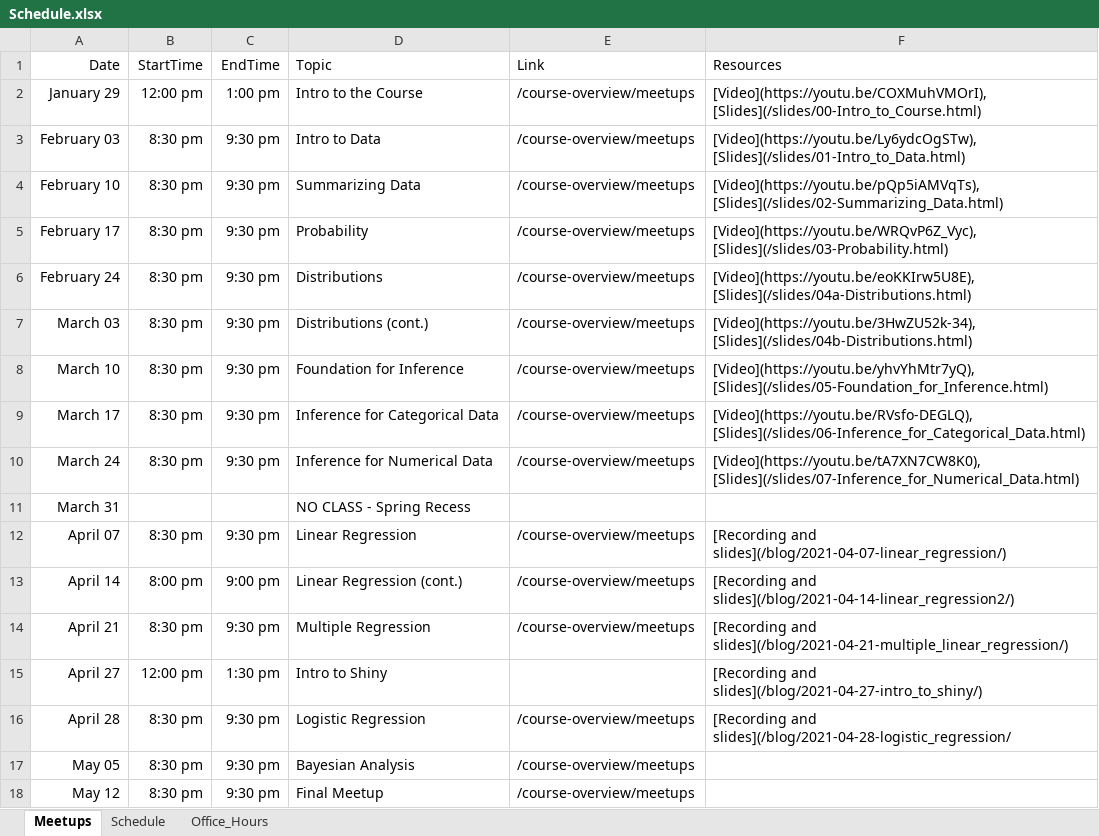
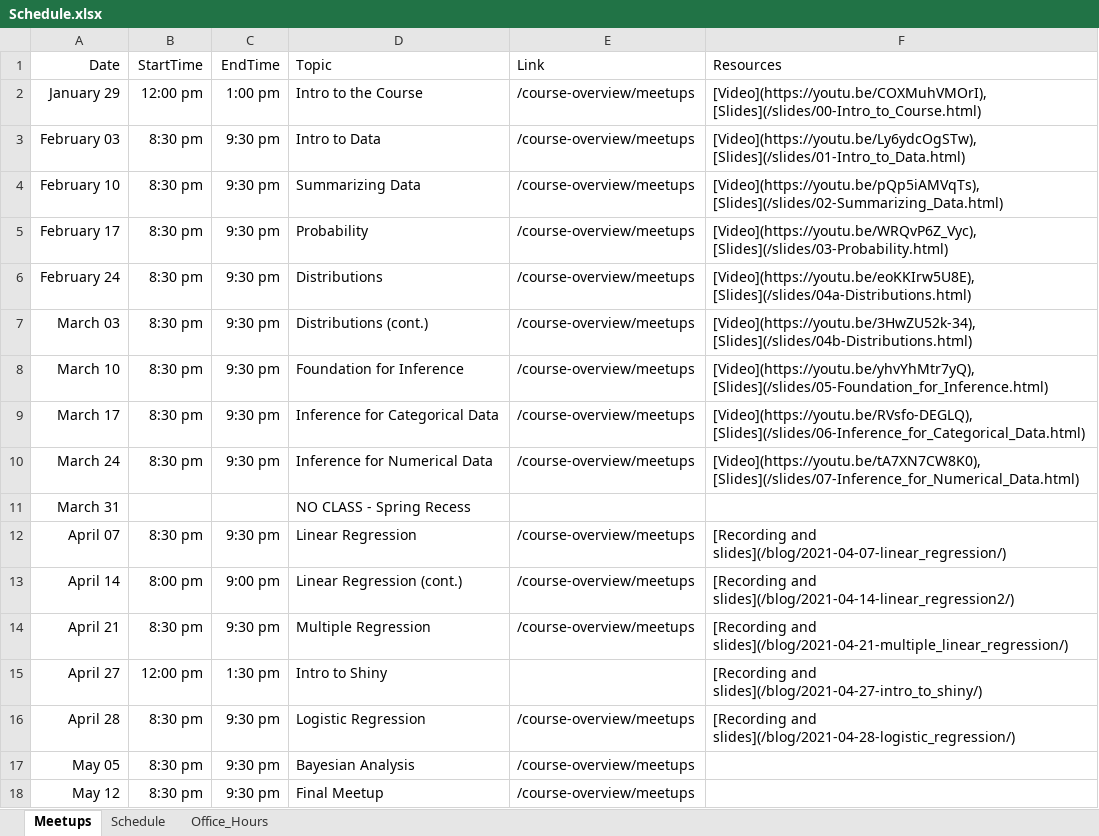
Before and after one commit to jbryer/DATA606Spring2021, an Excel workbook: Schedule.xlsx, sheet Meetups, drawn as a sheet; values as stored, in another font and other column widths than the file's, no borders; the diff names each change by its address in the sheet, - before the commit and + after, or states it on an @@ line.

Commit message:
Fixed links.

```diff
--- a/Schedule.xlsx (sheet Meetups)
+++ b/Schedule.xlsx (sheet Meetups)
-F16 (Resources): [Recording and slides](/blog/2021-04-28-logistic_regression/
+F16 (Resources): [Recording and slides](/blog/2021-04-28-logistic_regression/)
```
Also changed, not shown: 16 other files.
